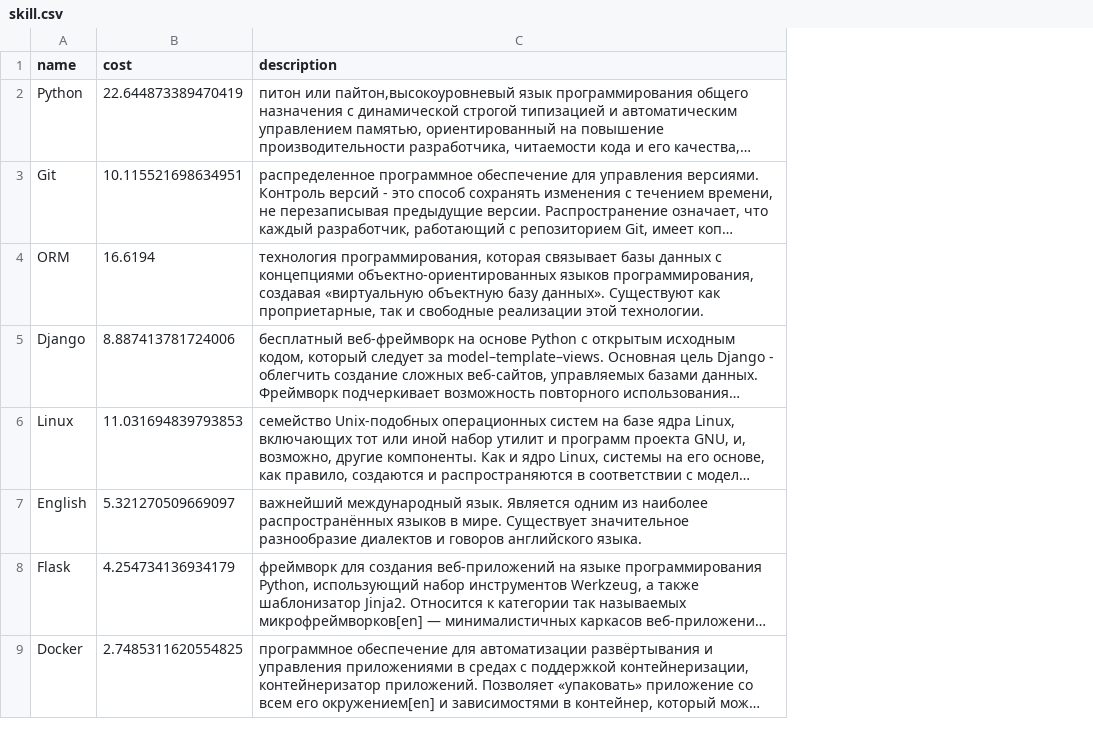
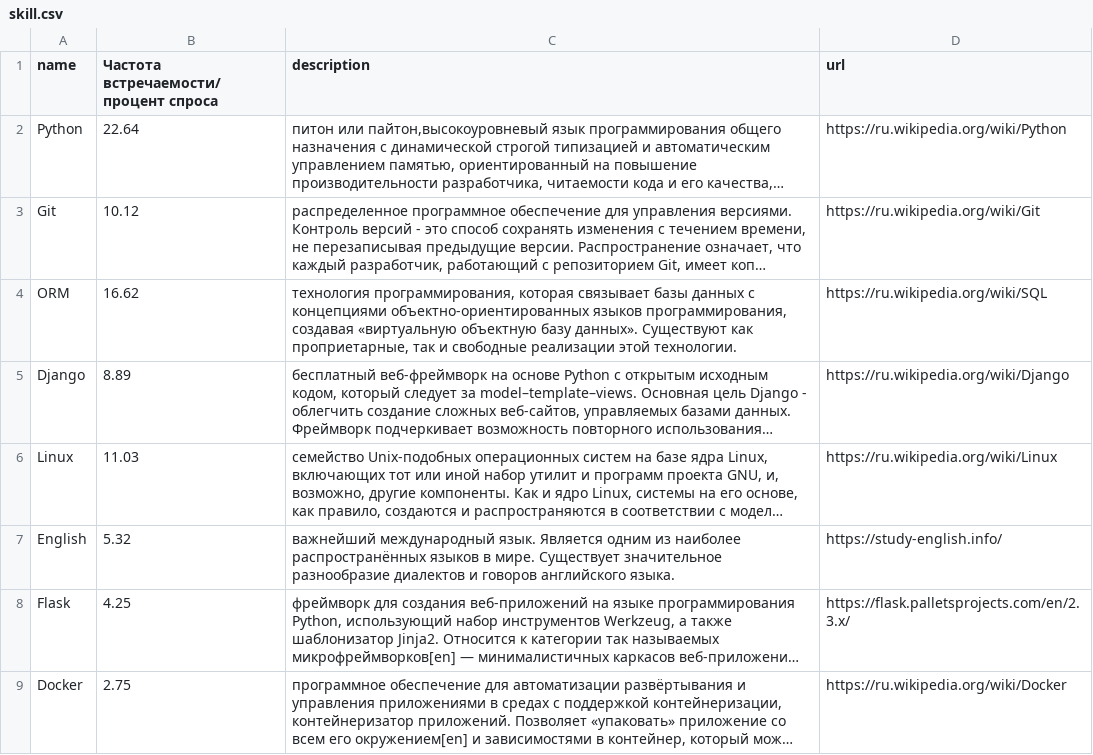
Before and after one commit to Phoolore/developer_skills_analitics, a CSV file: files/skill.csv, drawn as a sheet; only a part is shown; long unchanged cells end in …; removed rows and columns are numbered as before the commit, all else as after; the diff names each change by its address in the sheet, - before the commit and + after, or states it on an @@ line.

Commit message:
estetic fixes and iframe on skill's pages

```diff
--- a/files/skill.csv
+++ b/files/skill.csv
-column B (cost), rows 2-9: 22.644873389470419 | 10.115521698634951 | 16.6194 | 8.887413781724006 | 11.031694839793853 | 5.321270509669097 | 4.254734136934179 | 2.7485311620554825
+column B, rows 1-9: Частота встречаемости/процент спроса | 22.64 | 10.12 | 16.62 | 8.89 | 11.03 | 5.32 | 4.25 | 2.75
+column D (url), rows 2-9: https://ru.wikipedia.org/wiki/Python | https://ru.wikipedia.org/wiki/Git | https://ru.wikipedia.org/wiki/SQL | https://ru.wikipedia.org/wiki/Django | https://ru.wikipedia.org/wiki/Linux | https://study-english.info/ | https://flask.palletsprojects.com/en/2.3.x/ | https://ru.wikipedia.org/wiki/Docker
```
Also changed, not shown: 8 other files.
